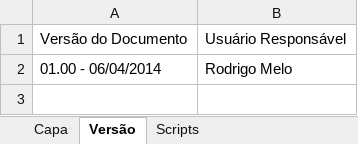
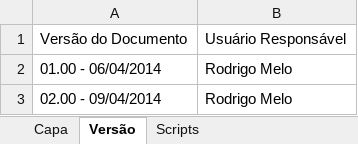
Before and after one commit to OxeCorporation/Scrumming, an Excel workbook: trunk/doc/testes/CT - Manter Projeto.xlsx, sheet Versão, drawn as a sheet; values as stored, in another font and other column widths than the file's, no borders; the diff names each change by its address in the sheet, - before the commit and + after, or states it on an @@ line.

```diff
--- a/trunk/doc/testes/CT - Manter Projeto.xlsx (sheet Versão)
+++ b/trunk/doc/testes/CT - Manter Projeto.xlsx (sheet Versão)
+row 3: 02.00 - 09/04/2014 | Rodrigo Melo
```
Also changed, not shown: sheet Scripts, trunk/doc/testes/CT - Manter Usuário.xlsx.
